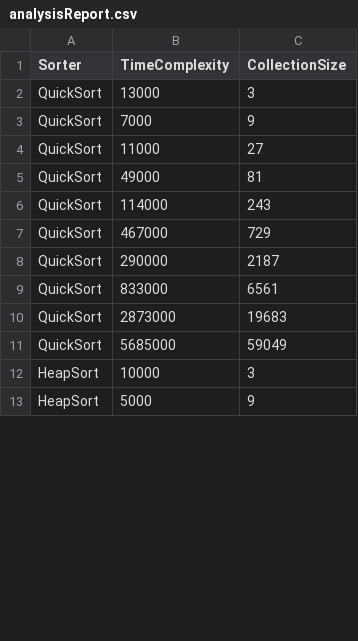
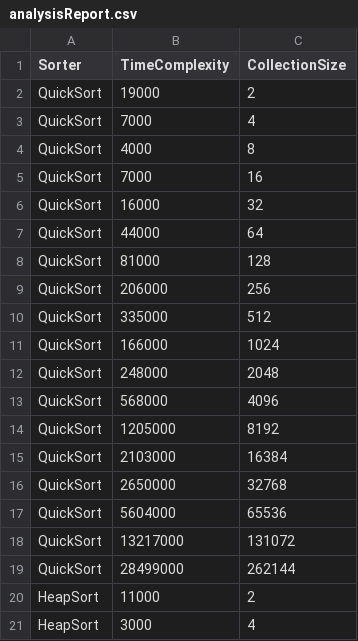
Before and after one commit to Konfistador/SortingAlgorithmsAR, a CSV file: Petko/src/main/resources/analysisReport.csv, drawn as a sheet; only a part is shown; the diff covers the shown part only.

Commit message:
CollectionSize growth base set to 2.
- The current version of the AlgorithmTester supports more sizes(up to 2^18 - 262144)
- Growth changed from base 3 to base 2.
- analysisReport.csv contains the results from testing with the new CollectionSize.

```diff
--- a/Petko/src/main/resources/analysisReport.csv
+++ b/Petko/src/main/resources/analysisReport.csv
@@ -1,13 +1,21 @@
 "Sorter","TimeComplexity","CollectionSize"
-"QuickSort","13000","3"
-"QuickSort","7000","9"
-"QuickSort","11000","27"
-"QuickSort","49000","81"
-"QuickSort","114000","243"
-"QuickSort","467000","729"
-"QuickSort","290000","2187"
-"QuickSort","833000","6561"
-"QuickSort","2873000","19683"
-"QuickSort","5685000","59049"
-"HeapSort","10000","3"
-"HeapSort","5000","9"
+"QuickSort","19000","2"
+"QuickSort","7000","4"
+"QuickSort","4000","8"
+"QuickSort","7000","16"
+"QuickSort","16000","32"
+"QuickSort","44000","64"
+"QuickSort","81000","128"
+"QuickSort","206000","256"
+"QuickSort","335000","512"
+"QuickSort","166000","1024"
+"QuickSort","248000","2048"
+"QuickSort","568000","4096"
+"QuickSort","1205000","8192"
+"QuickSort","2103000","16384"
+"QuickSort","2650000","32768"
+"QuickSort","5604000","65536"
+"QuickSort","13217000","131072"
+"QuickSort","28499000","262144"
+"HeapSort","11000","2"
+"HeapSort","3000","4"
```
Also changed, not shown: 24 added rows and 55 edited cells elsewhere in this file, 1 other file.
